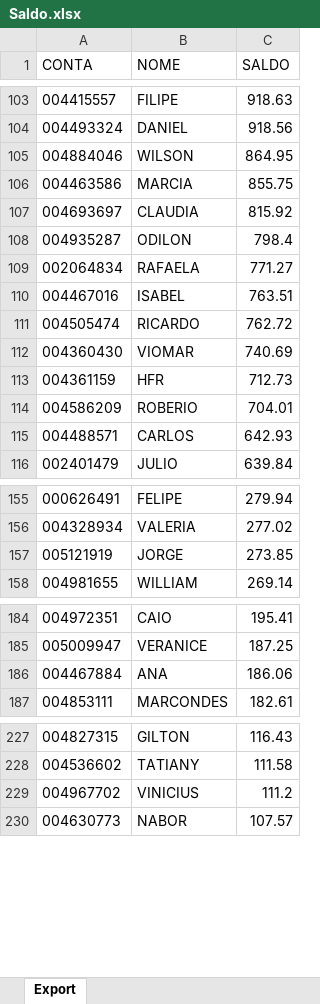
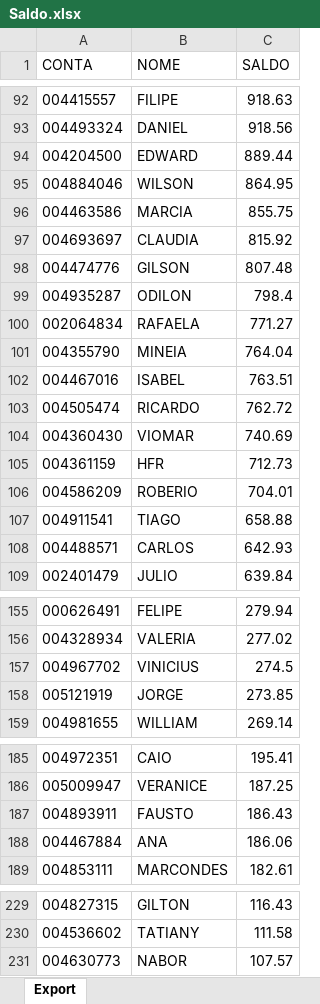
Before and after one commit to lauroteles/app_mesa_de_opera-es_corrigido, an Excel workbook: Saldo.xlsx, sheet Export, drawn as a sheet; only a part is shown, gaps mark what is left out; values as stored, in another font and other column widths than the file's, no borders; removed rows and columns are numbered as before the commit, all else as after; the diff covers the shown part only; the diff names each change by its address in the sheet, - before the commit and + after, or states it on an @@ line.

```diff
--- a/Saldo.xlsx (sheet Export)
+++ b/Saldo.xlsx (sheet Export)
+row 94: 004204500 | EDWARD | 889.44
+row 98: 004474776 | GILSON | 807.48
+row 101: 004355790 | MINEIA | 764.04
+row 107: 004911541 | TIAGO | 658.88
+row 157: 004967702 | VINICIUS | 274.5
+row 187: 004893911 | FAUSTO | 186.43
-row 229: 004967702 | VINICIUS | 111.2
```
Also changed, not shown: 12 added rows and 16 removed rows elsewhere in this sheet.
